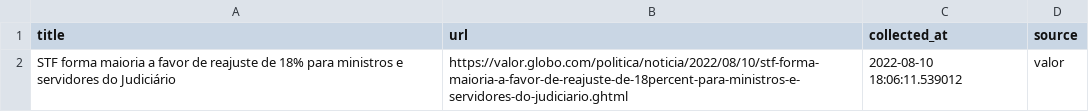
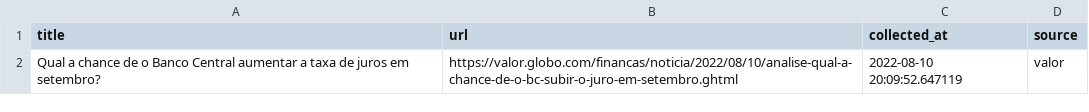
Before and after one commit to leodiegues/lidebot, a CSV file: data/latest_valor.csv, drawn as a sheet.

```diff
--- a/data/latest_valor.csv
+++ b/data/latest_valor.csv
@@ -1,2 +1,2 @@
 title,url,collected_at,source
-STF forma maioria a favor de reajuste de 18% para ministros e servidores do Judiciário,https://valor.globo.com/politica/noticia/2022/08/10/stf-forma-maioria-a-favor-de-reajuste-de-18percent-para-ministros-e-servidores-do-judiciario.ghtml,2022-08-10 18:06:11.539012,valor
+Qual a chance de o Banco Central aumentar a taxa de juros em setembro?,https://valor.globo.com/financas/noticia/2022/08/10/analise-qual-a-chance-de-o-bc-subir-o-juro-em-setembro.ghtml,2022-08-10 20:09:52.647119,valor
```
Also changed, not shown: data/latest_estadao.csv, data/latest_folha.csv, 4 other files.
